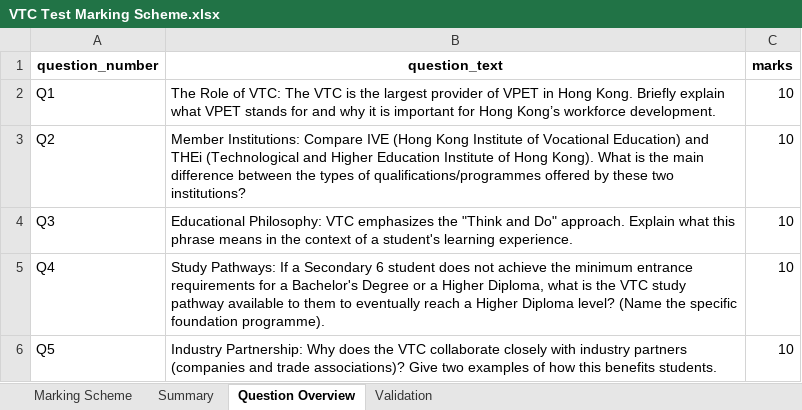
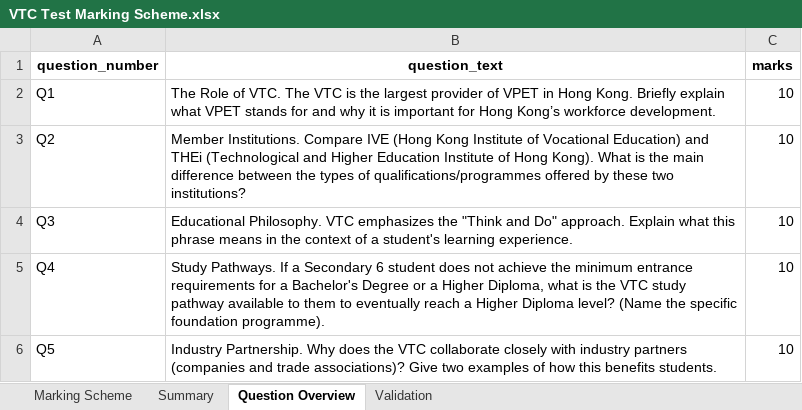
Before and after one commit to wongcyrus/gemini-handwriting-grader, an Excel workbook: sample/VTC Test Marking Scheme.xlsx, sheet Question Overview, drawn as a sheet; values as stored, in another font and other column widths than the file's, no borders; the diff names each change by its address in the sheet, - before the commit and + after, or states it on an @@ line.

```diff
--- a/sample/VTC Test Marking Scheme.xlsx (sheet Question Overview)
+++ b/sample/VTC Test Marking Scheme.xlsx (sheet Question Overview)
-B2 (question_text): …Role of VTC: The VTC…
+B2 (question_text): …Role of VTC. The VTC…
-B3 (question_text): Member Institutions: Compare IVE…
+B3 (question_text): Member Institutions. Compare IVE…
-B4 (question_text): Educational Philosophy: VTC emphasizes…
+B4 (question_text): Educational Philosophy. VTC emphasizes…
-B5 (question_text): Study Pathways: If a…
+B5 (question_text): Study Pathways. If a…
-B6 (question_text): Industry Partnership: Why does…
+B6 (question_text): Industry Partnership. Why does…
```
Also changed, not shown: sheet Marking Scheme, sheet Summary, 7 other files.
